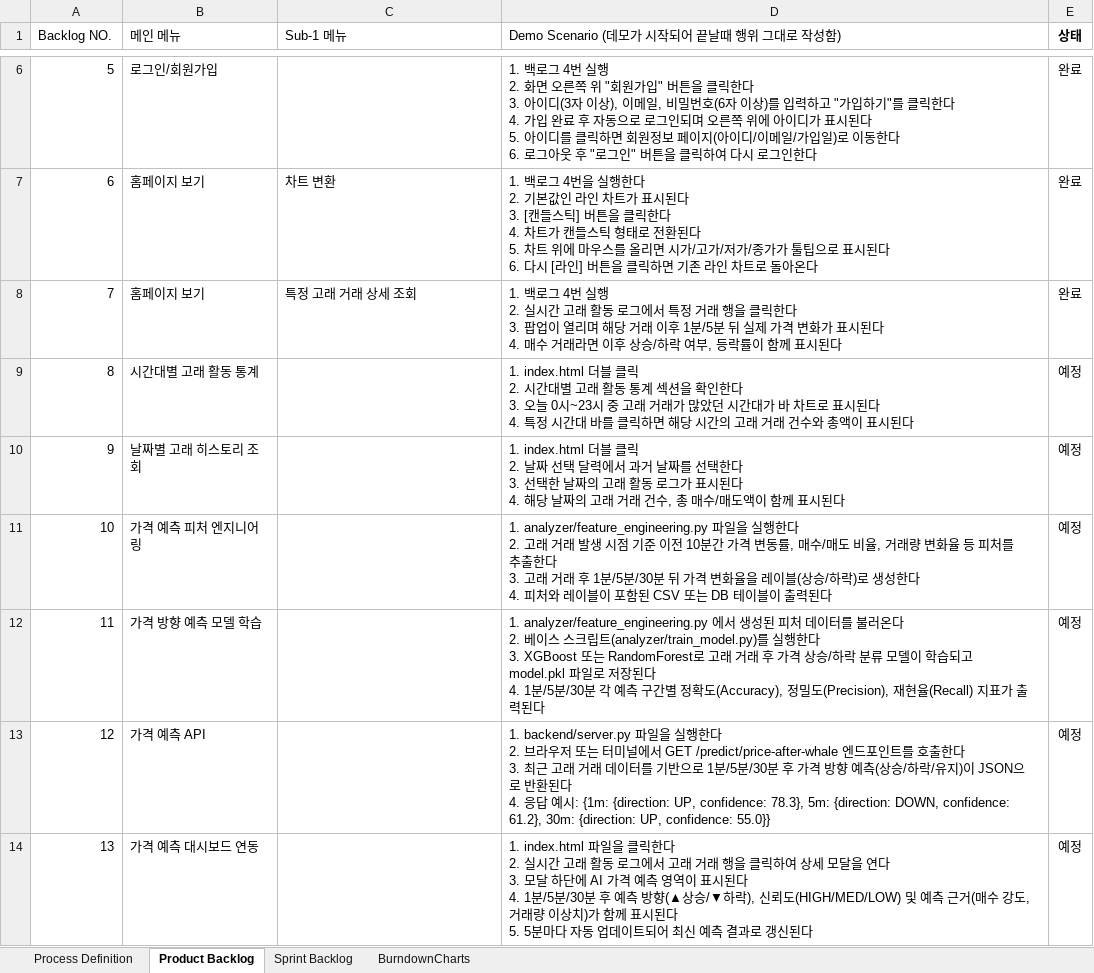
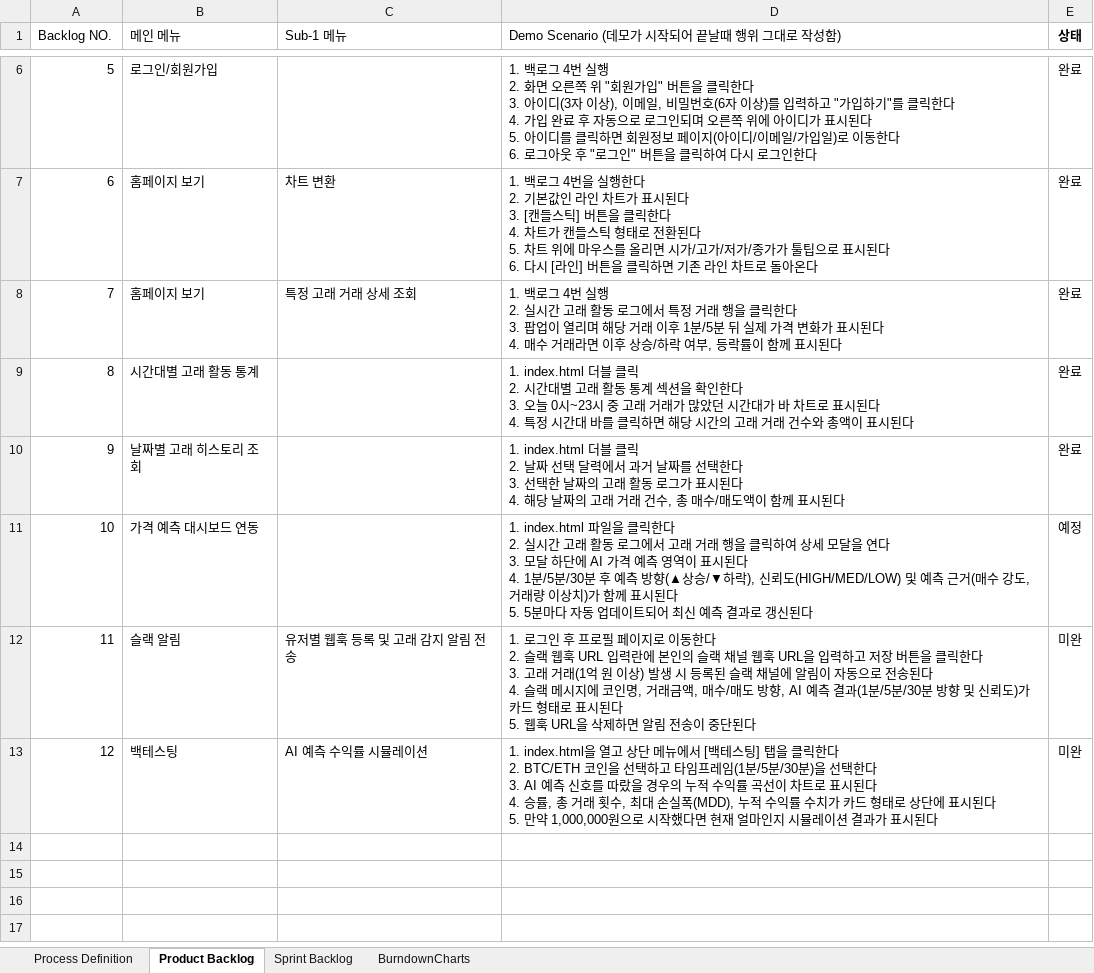
Before and after one commit to 9sjymnk/whale-project, an Excel workbook: docs/AgileProcess_6팀.xlsx, sheet Product Backlog, drawn as a sheet; only a part is shown, gaps mark what is left out; values as stored, in another font and other column widths than the file's, no borders; removed rows and columns are numbered as before the commit, all else as after; ↵ is a line break in a cell; the diff names each change by its address in the sheet, - before the commit and + after, or states it on an @@ line.

```diff
--- a/docs/AgileProcess_6팀.xlsx (sheet Product Backlog)
+++ b/docs/AgileProcess_6팀.xlsx (sheet Product Backlog)
-E9:E10 (상태): 예정
+E9:E10 (상태): 완료
-row 11: 10 | 가격 예측 피처 엔지니어링 |  | 1. analyzer/feature_engineering.py 파일을 실행한다 ↵ 2. 고래 거래 발생 시점 기준 이전 10분간 가격 변동률, 매수/매도 비율, 거래량 변화율 등 피처를 추출한다 ↵ 3. 고래 거래 후 1분/5분/30분 뒤 가격 변화율을 레이블(상승/하락)로 생성한다 ↵ 4. 피처와 레이블이 포함된 CSV 또는 DB 테이블이 출력된다 | 예정
-row 12: 11 | 가격 방향 예측 모델 학습 |  | 1. analyzer/feature_engineering.py 에서 생성된 피처 데이터를 불러온다 ↵ 2. 베이스 스크립트(analyzer/train_model.py)를 실행한다 ↵ 3. XGBoost 또는 RandomForest로 고래 거래 후 가격 상승/하락 분류 모델이 학습되고 model.pkl 파일로 저장된다 ↵ 4. 1분/5분/30분 각 예측 구간별 정확도(Accuracy), 정밀도(Precision), 재현율(Recall) 지표가 출력된다 | 예정
-row 13: 12 | 가격 예측 API |  | 1. backend/server.py 파일을 실행한다 ↵ 2. 브라우저 또는 터미널에서 GET /predict/price-after-whale 엔드포인트를 호출한다 ↵ 3. 최근 고래 거래 데이터를 기반으로 1분/5분/30분 후 가격 방향 예측(상승/하락/유지)이 JSON으로 반환된다 ↵ 4. 응답 예시: {1m: {direction: UP, confidence: 78.3}, 5m: {direction: DOWN, confidence: 61.2}, 30m: {direction: UP, confidence: 55.0}} | 예정
@@ column A (Backlog NO.) renumbered in row 11 @@
+row 12: 11 | 슬랙 알림 | 유저별 웹훅 등록 및 고래 감지 알림 전송 | 1. 로그인 후 프로필 페이지로 이동한다 ↵ 2. 슬랙 웹훅 URL 입력란에 본인의 슬랙 채널 웹훅 URL을 입력하고 저장 버튼을 클릭한다 ↵ 3. 고래 거래(1억 원 이상) 발생 시 등록된 슬랙 채널에 알림이 자동으로 전송된다 ↵ 4. 슬랙 메시지에 코인명, 거래금액, 매수/매도 방향, AI 예측 결과(1분/5분/30분 방향 및 신뢰도)가 카드 형태로 표시된다 ↵ 5. 웹훅 URL을 삭제하면 알림 전송이 중단된다 | 미완
+row 13: 12 | 백테스팅 | AI 예측 수익률 시뮬레이션 | 1. index.html을 열고 상단 메뉴에서 [백테스팅] 탭을 클릭한다 ↵ 2. BTC/ETH 코인을 선택하고 타임프레임(1분/5분/30분)을 선택한다 ↵ 3. AI 예측 신호를 따랐을 경우의 누적 수익률 곡선이 차트로 표시된다 ↵ 4. 승률, 총 거래 횟수, 최대 손실폭(MDD), 누적 수익률 수치가 카드 형태로 상단에 표시된다 ↵ 5. 만약 1,000,000원으로 시작했다면 현재 얼마인지 시뮬레이션 결과가 표시된다 | 미완
```
Also changed, not shown: sheet Process Definition, charts or pictures, 2 other files.
